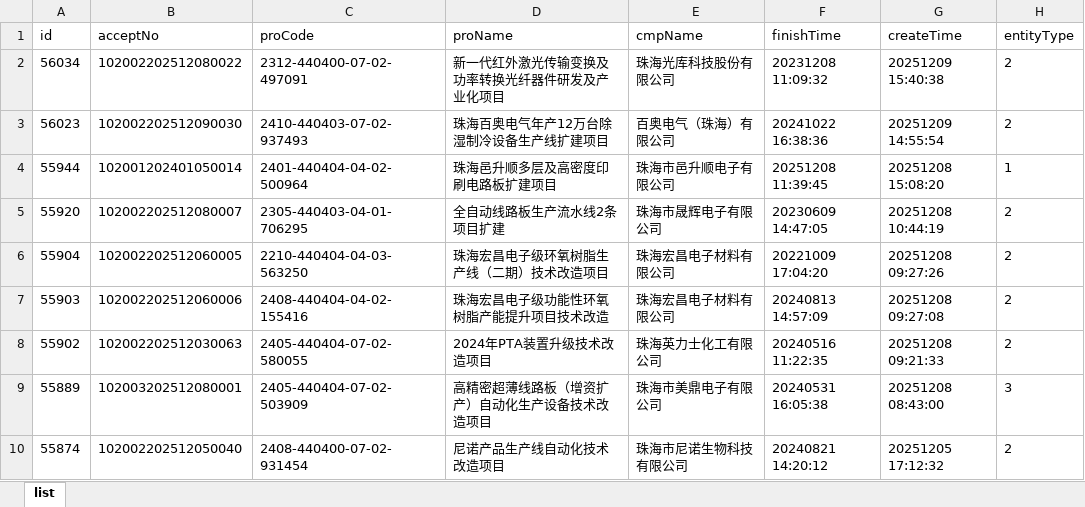
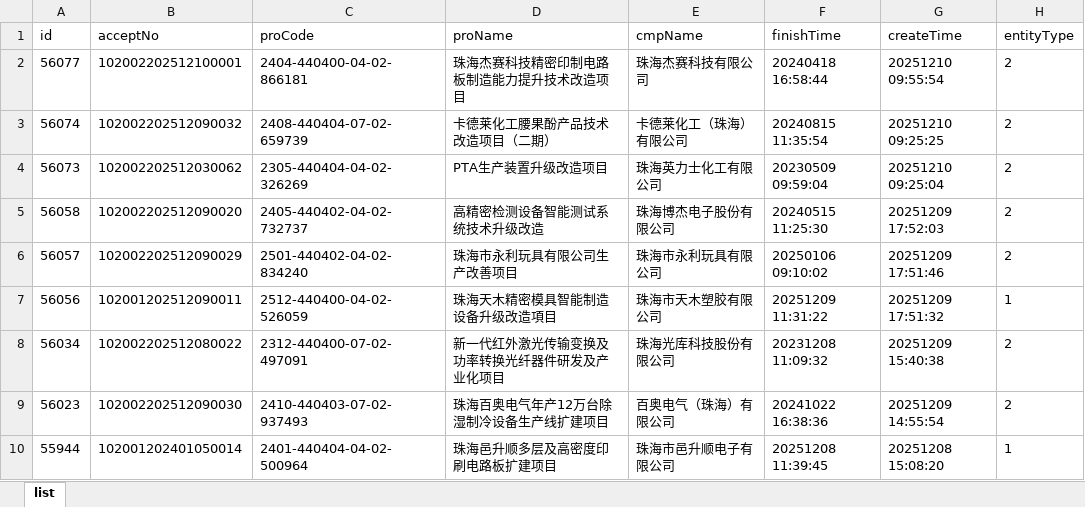
Before and after one commit to goonhope/blist, an Excel workbook: 珠海_blist.xlsx, sheet list, drawn as a sheet; only a part is shown; the shorter side is filled out with more unchanged rows; values as stored, in another font and other column widths than the file's, no borders; the diff names each change by its address in the sheet, - before the commit and + after, or states it on an @@ line.

```diff
--- a/珠海_blist.xlsx (sheet list)
+++ b/珠海_blist.xlsx (sheet list)
+row 2: 56077 | 102002202512100001 | 2404-440400-04-02-866181 | 珠海杰赛科技精密印制电路板制造能力提升技术改造项目 | 珠海杰赛科技有限公司 | 20240418 16:58:44 | 20251210 09:55:54 | 2
+row 3: 56074 | 102002202512090032 | 2408-440404-07-02-659739 | 卡德莱化工腰果酚产品技术改造项目（二期） | 卡德莱化工（珠海）有限公司 | 20240815 11:35:54 | 20251210 09:25:25 | 2
+row 4: 56073 | 102002202512030062 | 2305-440404-04-02-326269 | PTA生产装置升级改造项目 | 珠海英力士化工有限公司 | 20230509 09:59:04 | 20251210 09:25:04 | 2
+row 5: 56058 | 102002202512090020 | 2405-440402-04-02-732737 | 高精密检测设备智能测试系统技术升级改造 | 珠海博杰电子股份有限公司 | 20240515 11:25:30 | 20251209 17:52:03 | 2
+row 6: 56057 | 102002202512090029 | 2501-440402-04-02-834240 | 珠海市永利玩具有限公司生产改善项目 | 珠海市永利玩具有限公司 | 20250106 09:10:02 | 20251209 17:51:46 | 2
+row 7: 56056 | 102001202512090011 | 2512-440400-04-02-526059 | 珠海天木精密模具智能制造设备升级改造項目 | 珠海市天木塑胶有限公司 | 20251209 11:31:22 | 20251209 17:51:32 | 1
```
Also changed, not shown: 1 other file.
